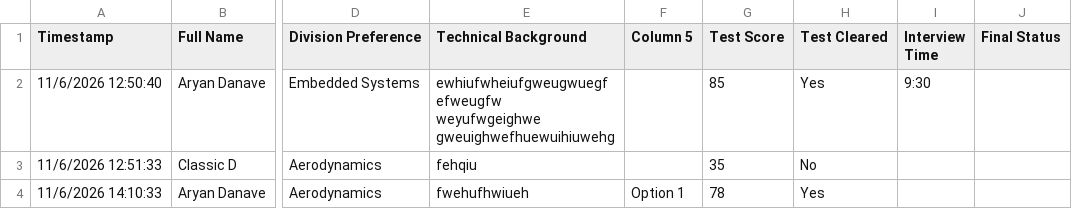
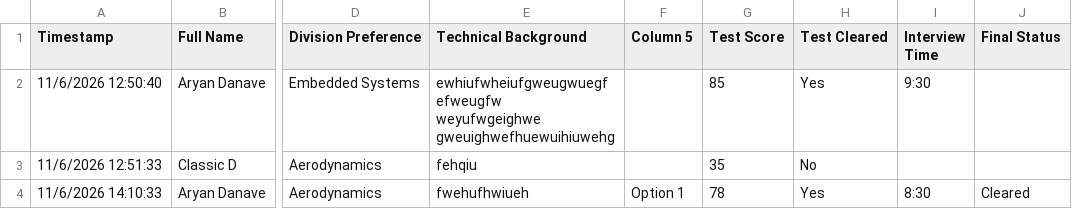
Before and after one commit to Aryan-DMS/aero-website, a CSV file: _data/applicants.csv, drawn as a sheet; only a part is shown, gaps mark what is left out; the diff names each change by its address in the sheet, - before the commit and + after, or states it on an @@ line.

Commit message:
gewuygw

```diff
--- a/_data/applicants.csv
+++ b/_data/applicants.csv
-I4 (Interview Time): (empty)
+I4 (Interview Time): 8:30
-J4 (Final Status): (empty)
+J4 (Final Status): Cleared
```
